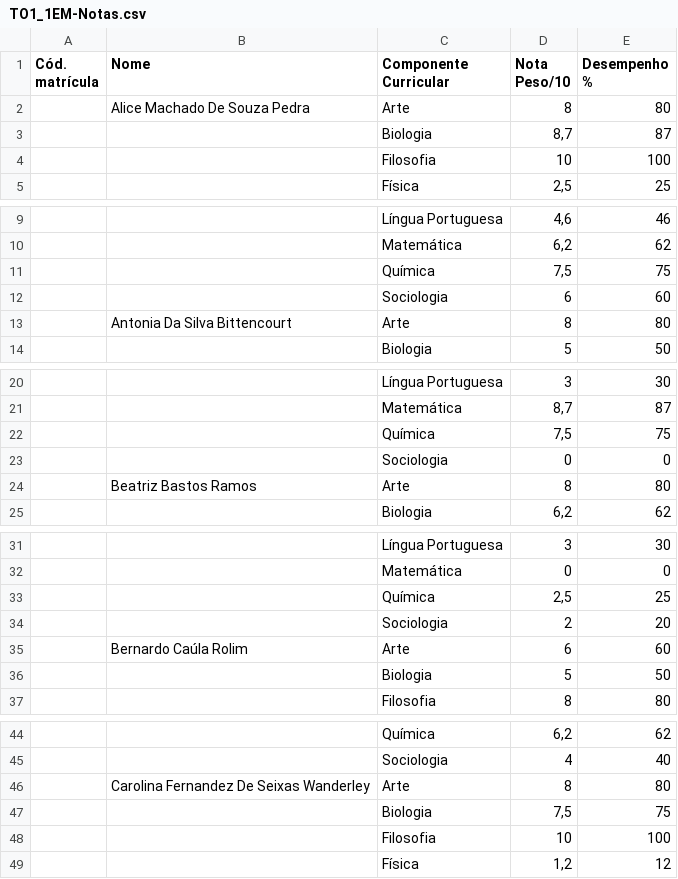
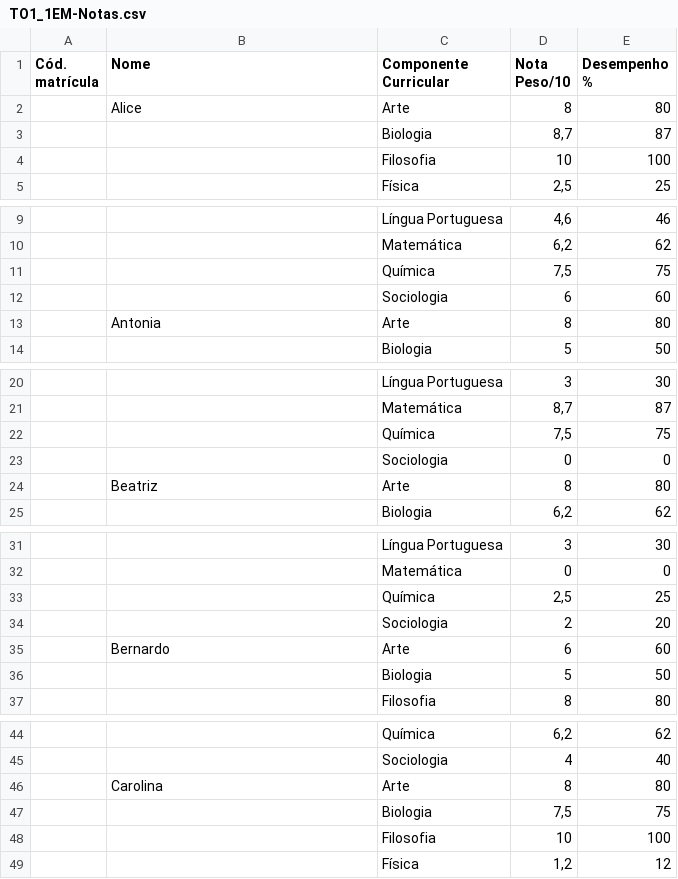
Before and after one commit to KarinaSampaio/Lan-amento_de_notas, a CSV file: TO1_1EM-Notas.csv, drawn as a sheet; only a part is shown, gaps mark what is left out; the diff covers the shown part only; the diff names each change by its address in the sheet, - before the commit and + after, or states it on an @@ line.

Commit message:
Update TO1_1EM-Notas.csv

```diff
--- a/TO1_1EM-Notas.csv
+++ b/TO1_1EM-Notas.csv
-B2 (Nome): Alice Machado De Souza Pedra
+B2 (Nome): Alice
-B13 (Nome): Antonia Da Silva Bittencourt
+B13 (Nome): Antonia
-B24 (Nome): Beatriz Bastos Ramos
+B24 (Nome): Beatriz
-B35 (Nome): Bernardo Caúla Rolim
+B35 (Nome): Bernardo
-B46 (Nome): Carolina Fernandez De Seixas Wanderley
+B46 (Nome): Carolina
```
Also changed, not shown: 26 edited cells elsewhere in this file.
